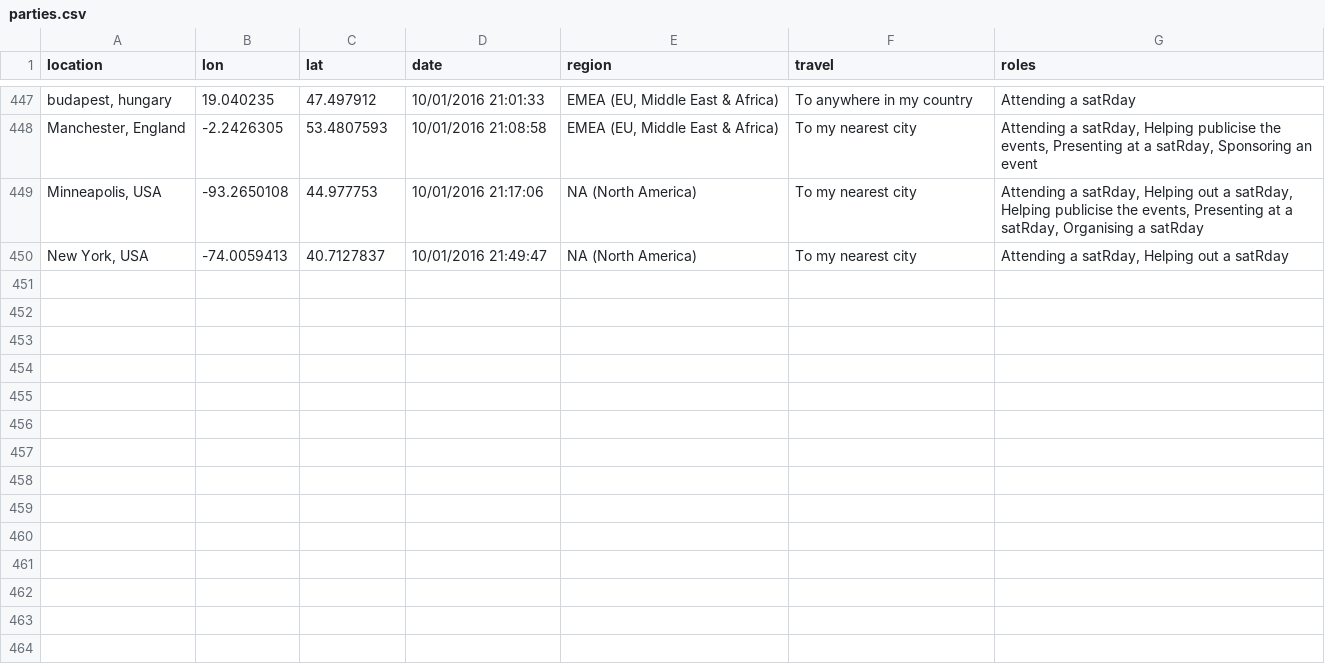
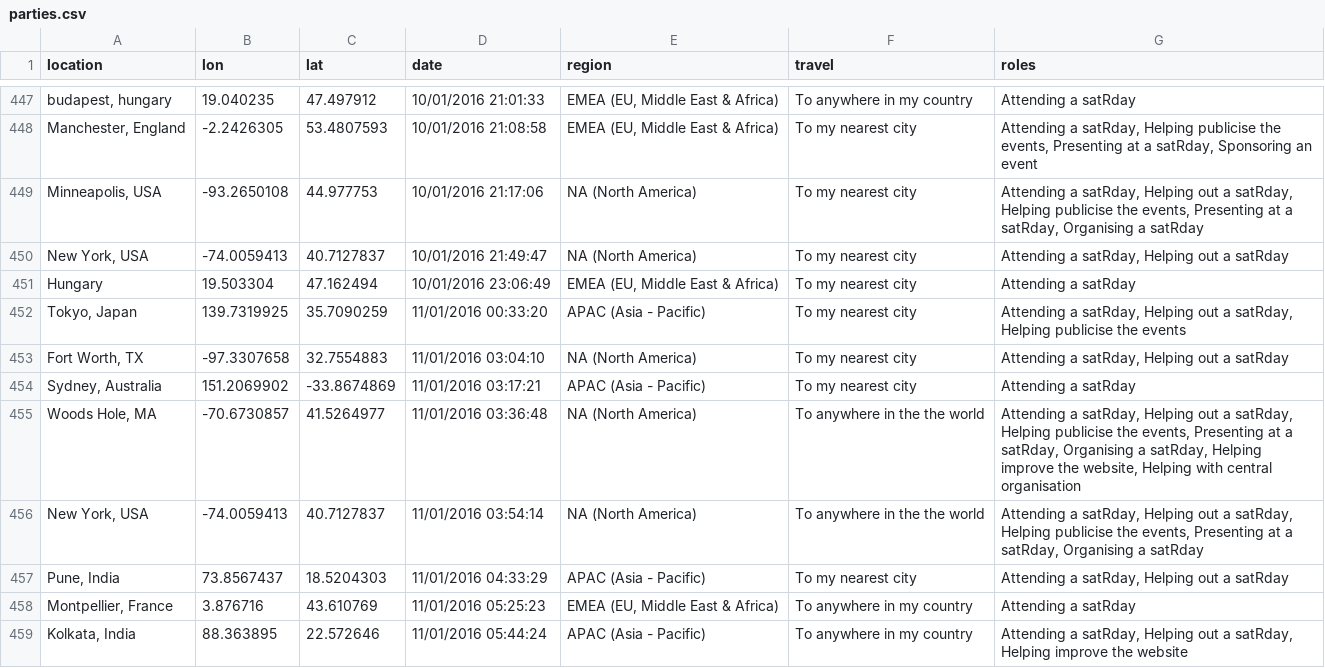
Before and after one commit to stephlocke/RSaturday-proposal, a CSV file: proposal/parties.csv, drawn as a sheet; only a part is shown, gaps mark what is left out; the diff covers the shown part only; the diff names each change by its address in the sheet, - before the commit and + after, or states it on an @@ line.

Commit message:
Latest results

```diff
--- a/proposal/parties.csv
+++ b/proposal/parties.csv
+row 451: Hungary | 19.503304 | 47.162494 | 10/01/2016 23:06:49 | EMEA (EU, Middle East & Africa) | To my nearest city | Attending a satRday
+row 452: Tokyo, Japan | 139.7319925 | 35.7090259 | 11/01/2016 00:33:20 | APAC (Asia - Pacific) | To my nearest city | Attending a satRday, Helping out a satRday, Helping publicise the events
+row 453: Fort Worth, TX | -97.3307658 | 32.7554883 | 11/01/2016 03:04:10 | NA (North America) | To my nearest city | Attending a satRday, Helping out a satRday
+row 454: Sydney, Australia | 151.2069902 | -33.8674869 | 11/01/2016 03:17:21 | APAC (Asia - Pacific) | To my nearest city | Attending a satRday
+row 455: Woods Hole, MA | -70.6730857 | 41.5264977 | 11/01/2016 03:36:48 | NA (North America) | To anywhere in the the world | Attending a satRday, Helping out a satRday, Helping publicise the events, Presenting at a satRday, Organising a satRday, Helping improve the website, Helping with central organisation
+row 456: New York, USA | -74.0059413 | 40.7127837 | 11/01/2016 03:54:14 | NA (North America) | To anywhere in the the world | Attending a satRday, Helping out a satRday, Helping publicise the events, Presenting at a satRday, Organising a satRday
+row 457: Pune, India | 73.8567437 | 18.5204303 | 11/01/2016 04:33:29 | APAC (Asia - Pacific) | To my nearest city | Attending a satRday, Helping out a satRday
+row 458: Montpellier, France | 3.876716 | 43.610769 | 11/01/2016 05:25:23 | EMEA (EU, Middle East & Africa) | To anywhere in my country | Attending a satRday
+row 459: Kolkata, India | 88.363895 | 22.572646 | 11/01/2016 05:44:24 | APAC (Asia - Pacific) | To anywhere in my country | Attending a satRday, Helping out a satRday, Helping improve the website
```
Also changed, not shown: 9 added rows and 3 edited cells elsewhere in this file.
